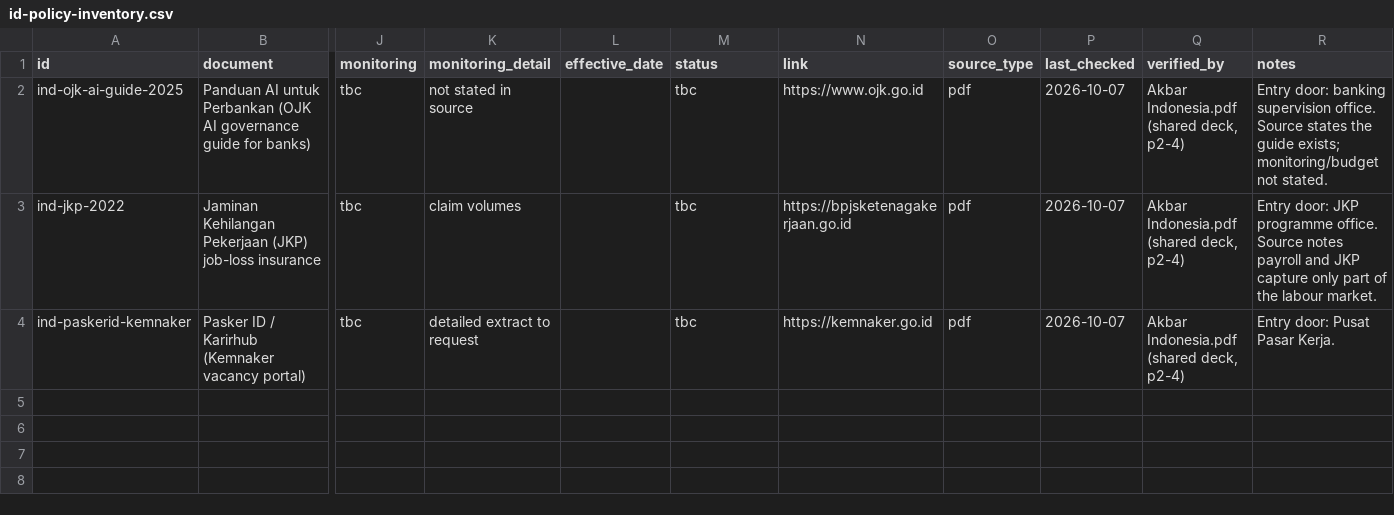
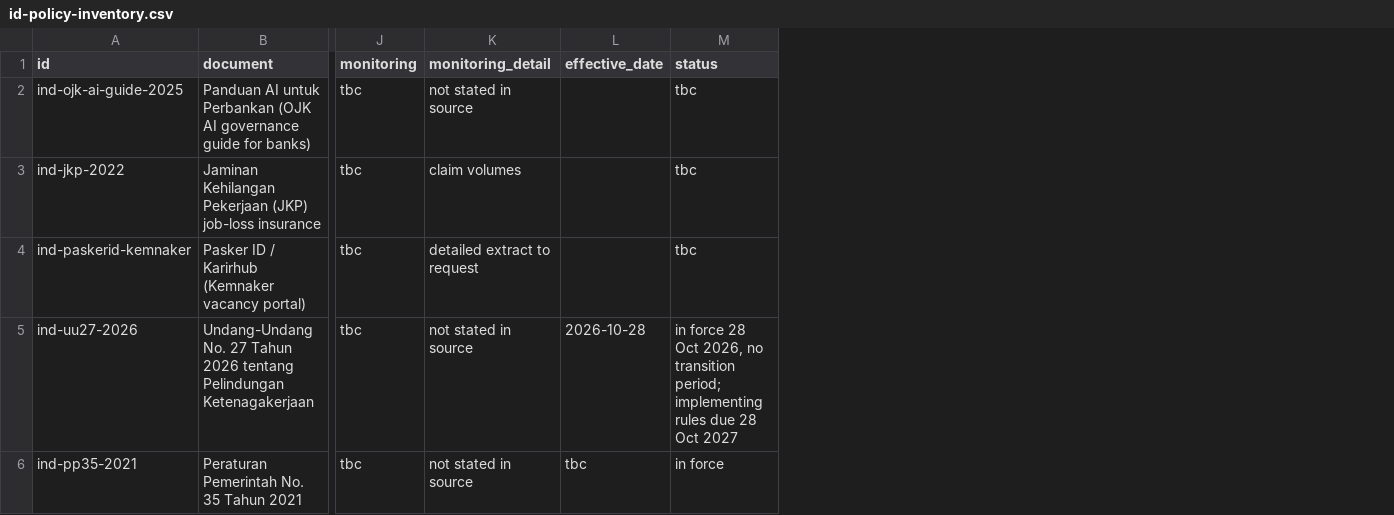
Before and after one commit to webdevsha/spar-f26-id, a CSV file: data/id-policy-inventory.csv, drawn as a sheet; only a part is shown, gaps mark what is left out; removed rows and columns are numbered as before the commit, all else as after; rows hold the shown columns only; the diff covers the shown part only; the diff names each change by its address in the sheet, - before the commit and + after, or states it on an @@ line.

Commit message:
data(part4): Part 4 into the register - policy inventory 3 -> 10, instruments demo -> 6 levers
Core file (Google Sheets):
- Indonesia policy inventory A5:M11: the 7 instruments the SIGNALS_ID table names, added
  beside the 3 existing ids (UU 27/2026, PP 35/2021, PP 6/2025, Stranas KA, Kartu Prakerja,
  PP 44/2015, PP 46/2015); unknown values left tbc.
- instruments A2:L7: the DEMO placeholder replaced with 6 real levers, one per actor's door in
  Part 4, each citing the who-can-act row or trigger card it rests on; cost/speed tbc where
  nothing sourced says otherwise.

Repo mirror (manual, sync job still failing): data/id-policy-inventory.csv (10 rows) and
data/id-instruments.csv (6 rows) now match the sheets.

Revert ranges in docs/SHEET-WRITE-2026-11-24.md.

```diff
--- a/data/id-policy-inventory.csv
+++ b/data/id-policy-inventory.csv
-column N (link), rows 2-4: https://www.ojk.go.id | https://bpjsketenagakerjaan.go.id | https://kemnaker.go.id
-column O (source_type), rows 2-4: all pdf
-column P (last_checked), rows 2-4: all 2026-10-07
-column Q (verified_by), rows 2-4: all Akbar Indonesia.pdf (shared deck, p2-4)
-column R (notes), rows 2-4: Entry door: banking supervision office. Source states the guide exists; monitoring/budget not stated. | Entry door: JKP programme office. Source notes payroll and JKP capture only part of the labour market. | Entry door: Pusat Pasar Kerja.
+row 5: ind-uu27-2026 | Undang-Undang No. 27 Tahun 2026 tentang Pelindungan Ketenagakerjaan | tbc | not stated in source | 2026-10-28 | in force 28 Oct 2026, no transition period; implementing rules due 28 Oct 2027
+row 6: ind-pp35-2021 | Peraturan Pemerintah No. 35 Tahun 2021 | tbc | not stated in source | tbc | in force
```
Also changed, not shown: 5 added rows elsewhere in this file, data/id-instruments.csv, 1 other file.
